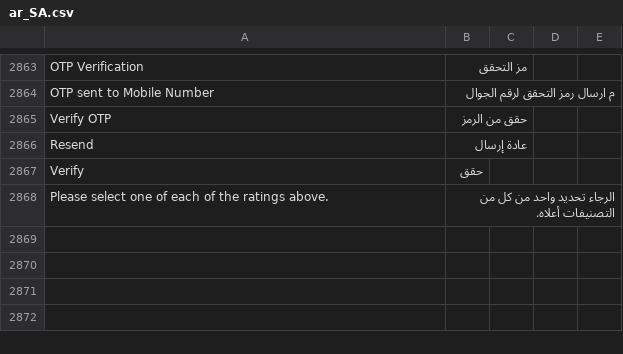
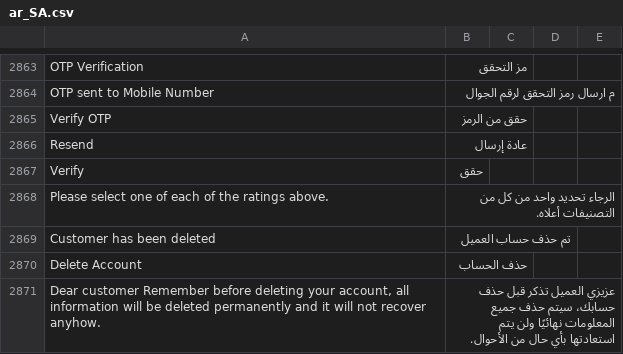
Before and after one commit to Alsannat/alsannat, a CSV file: app/design/frontend/Mgs/claue_rtl/i18n/ar_SA.csv, drawn as a sheet; only a part is shown, gaps mark what is left out; the diff names each change by its address in the sheet, - before the commit and + after, or states it on an @@ line.

Commit message:
Customer Delete Account module

```diff
--- a/app/design/frontend/Mgs/claue_rtl/i18n/ar_SA.csv
+++ b/app/design/frontend/Mgs/claue_rtl/i18n/ar_SA.csv
+row 2869: Customer has been deleted | تم حذف حساب العميل
+row 2870: Delete Account | حذف الحساب
+row 2871: Dear customer Remember before deleting your account, all information will be deleted permanently and it will not recover anyhow. | عزيزي العميل تذكر قبل حذف حسابك، سيتم حذف جميع المعلومات نهائيًا ولن يتم استعادتها بأي حال من الأحوال.
```
Also changed, not shown: 10 other files.
